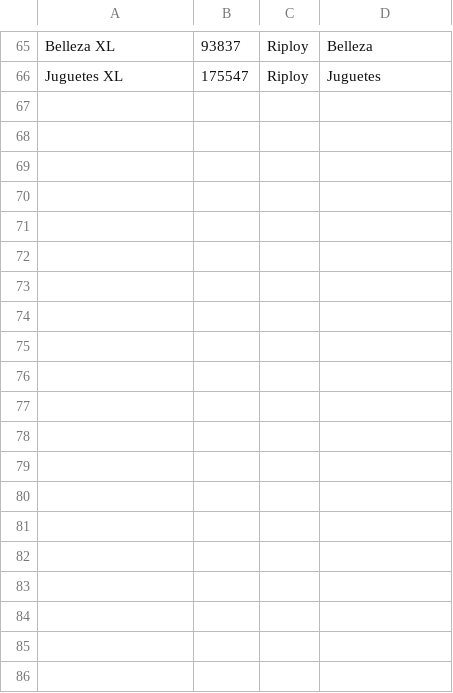
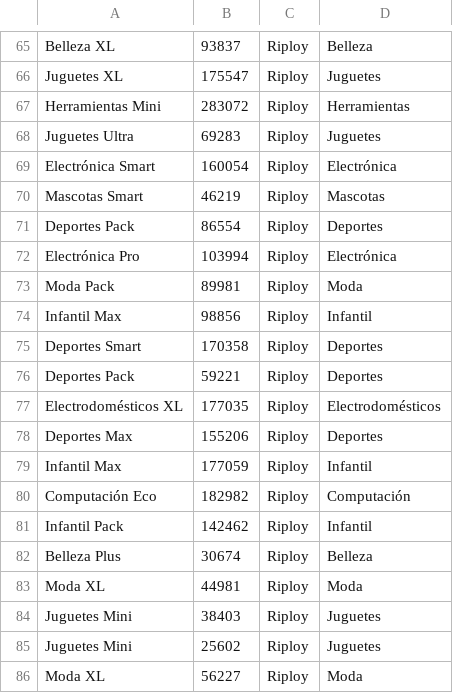
Before and after one commit to andres-jablonca/labs_sd, a CSV file: lab2/local/csv_clientes/registro_ofertas_C2-1.csv, drawn as a sheet; only a part is shown, gaps mark what is left out; the diff covers the shown part only; the diff names each change by its address in the sheet, - before the commit and + after, or states it on an @@ line.

```diff
--- a/lab2/local/csv_clientes/registro_ofertas_C2-1.csv
+++ b/lab2/local/csv_clientes/registro_ofertas_C2-1.csv
+row 67: Herramientas Mini | 283072 | Riploy | Herramientas
+row 68: Juguetes Ultra | 69283 | Riploy | Juguetes
+row 69: Electrónica Smart | 160054 | Riploy | Electrónica
+row 70: Mascotas Smart | 46219 | Riploy | Mascotas
+row 71: Deportes Pack | 86554 | Riploy | Deportes
+row 72: Electrónica Pro | 103994 | Riploy | Electrónica
+row 73: Moda Pack | 89981 | Riploy | Moda
+row 74: Infantil Max | 98856 | Riploy | Infantil
+row 75: Deportes Smart | 170358 | Riploy | Deportes
+row 76: Deportes Pack | 59221 | Riploy | Deportes
+row 77: Electrodomésticos XL | 177035 | Riploy | Electrodomésticos
+row 78: Deportes Max | 155206 | Riploy | Deportes
+row 79: Infantil Max | 177059 | Riploy | Infantil
+row 80: Computación Eco | 182982 | Riploy | Computación
+row 81: Infantil Pack | 142462 | Riploy | Infantil
+row 82: Belleza Plus | 30674 | Riploy | Belleza
+row 83: Moda XL | 44981 | Riploy | Moda
+row 84: Juguetes Mini | 38403 | Riploy | Juguetes
+row 85: Juguetes Mini | 25602 | Riploy | Juguetes
+row 86: Moda XL | 56227 | Riploy | Moda
```
Also changed, not shown: 16 added rows elsewhere in this file, lab2/local/csv_clientes/registro_ofertas_C1-3.csv, lab2/local/csv_clientes/registro_ofertas_C1-4.csv, 13 other files.
